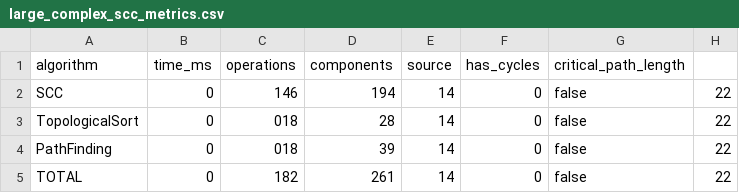
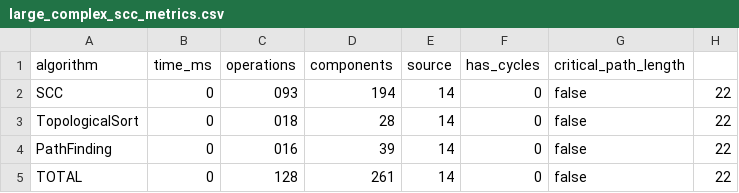
Before and after one commit to Yeras1kAITU/daa_assignment4, a CSV file: results/csv/large_complex_scc_metrics.csv, drawn as a sheet.

```diff
--- a/results/csv/large_complex_scc_metrics.csv
+++ b/results/csv/large_complex_scc_metrics.csv
@@ -1,5 +1,5 @@
 algorithm,time_ms,operations,components,source,has_cycles,critical_path_length
-SCC,0,146,194,14,0,false,22
+SCC,0,093,194,14,0,false,22
 TopologicalSort,0,018,28,14,0,false,22
-PathFinding,0,018,39,14,0,false,22
-TOTAL,0,182,261,14,0,false,22
+PathFinding,0,016,39,14,0,false,22
+TOTAL,0,128,261,14,0,false,22
```
Also changed, not shown: results/csv/large_medium_metrics.csv, results/csv/large_sparse_metrics.csv, 18 other files.
